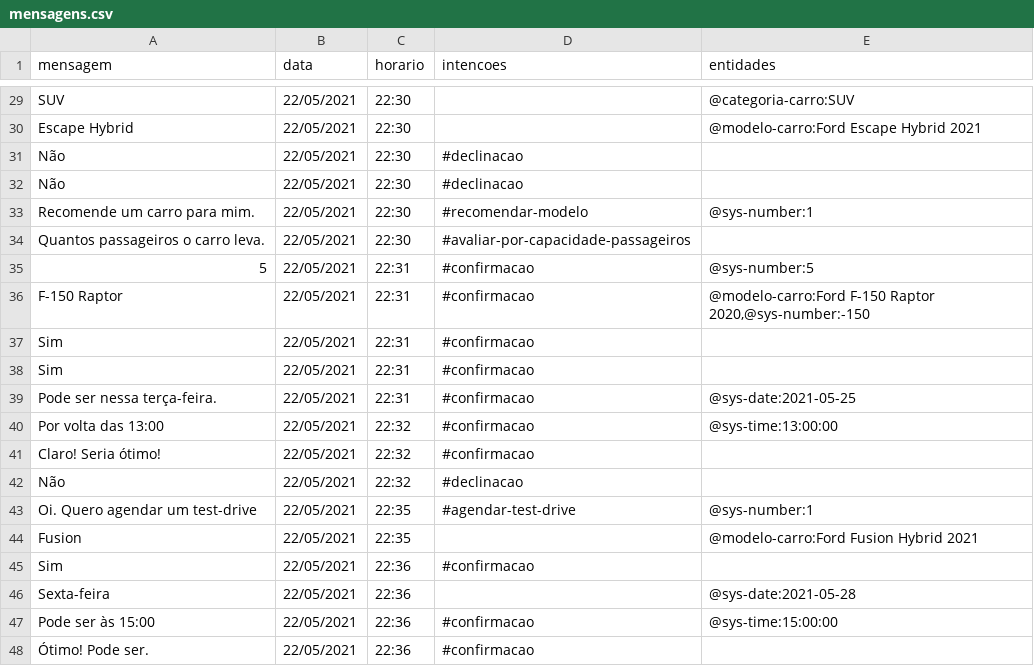
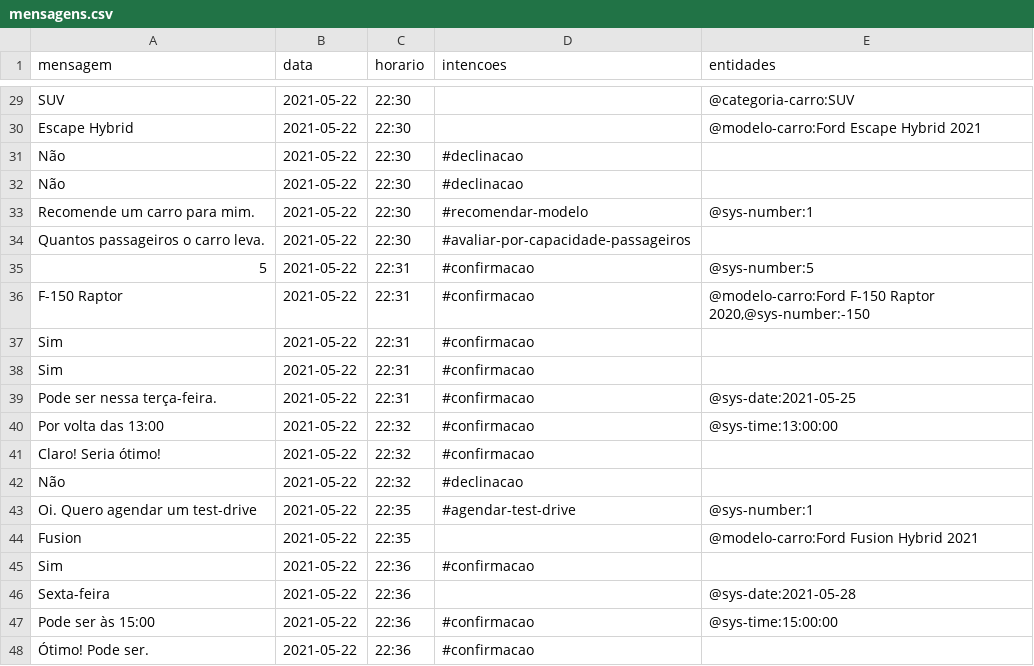
Before and after one commit to RafaelSchubert/furb-data-science-chatbot, a CSV file: analise/mensagens.csv, drawn as a sheet; only a part is shown, gaps mark what is left out; the diff covers the shown part only; the diff names each change by its address in the sheet, - before the commit and + after, or states it on an @@ line.

```diff
--- a/analise/mensagens.csv
+++ b/analise/mensagens.csv
-B29:B48 (data): 22/05/2021
+B29:B48 (data): 2021-05-22
```
Also changed, not shown: 27 edited cells elsewhere in this file.
